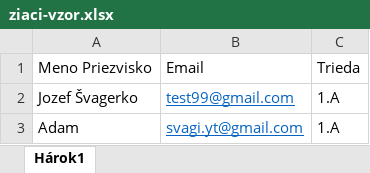
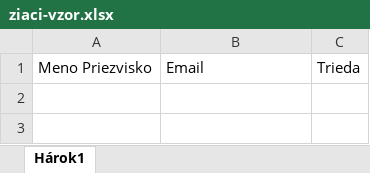
Before and after one commit to Svaagi/infomat, an Excel workbook: assets/ziaci-vzor.xlsx, sheet Hárok1, drawn as a sheet; values as stored, in another font and other column widths than the file's, no borders; the diff names each change by its address in the sheet, - before the commit and + after, or states it on an @@ line.

```diff
--- a/assets/ziaci-vzor.xlsx (sheet Hárok1)
+++ b/assets/ziaci-vzor.xlsx (sheet Hárok1)
-row 2: Jozef Švagerko | test99@gmail.com | 1.A
-row 3: Adam | svagi.yt@gmail.com | 1.A
```
Also changed, not shown: 10 other files.
